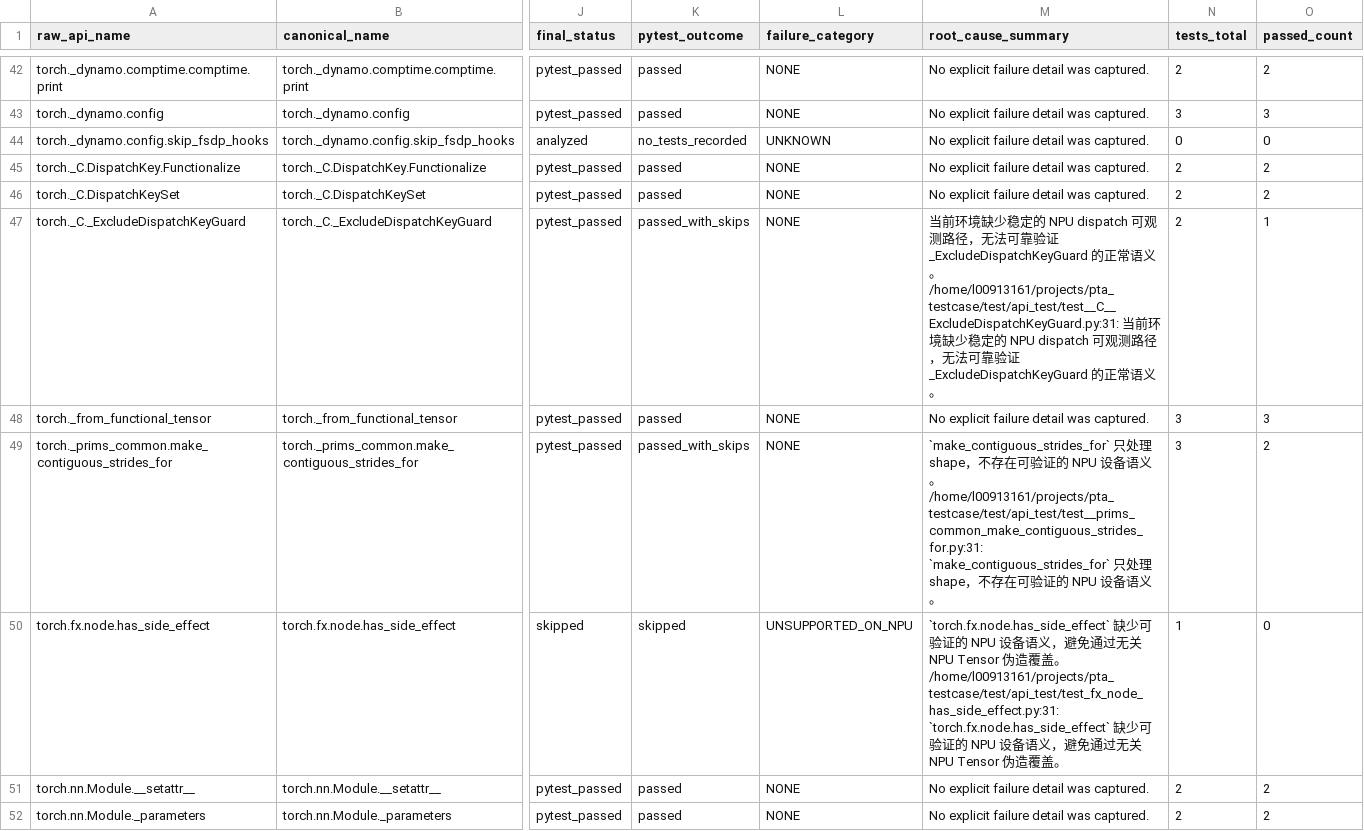
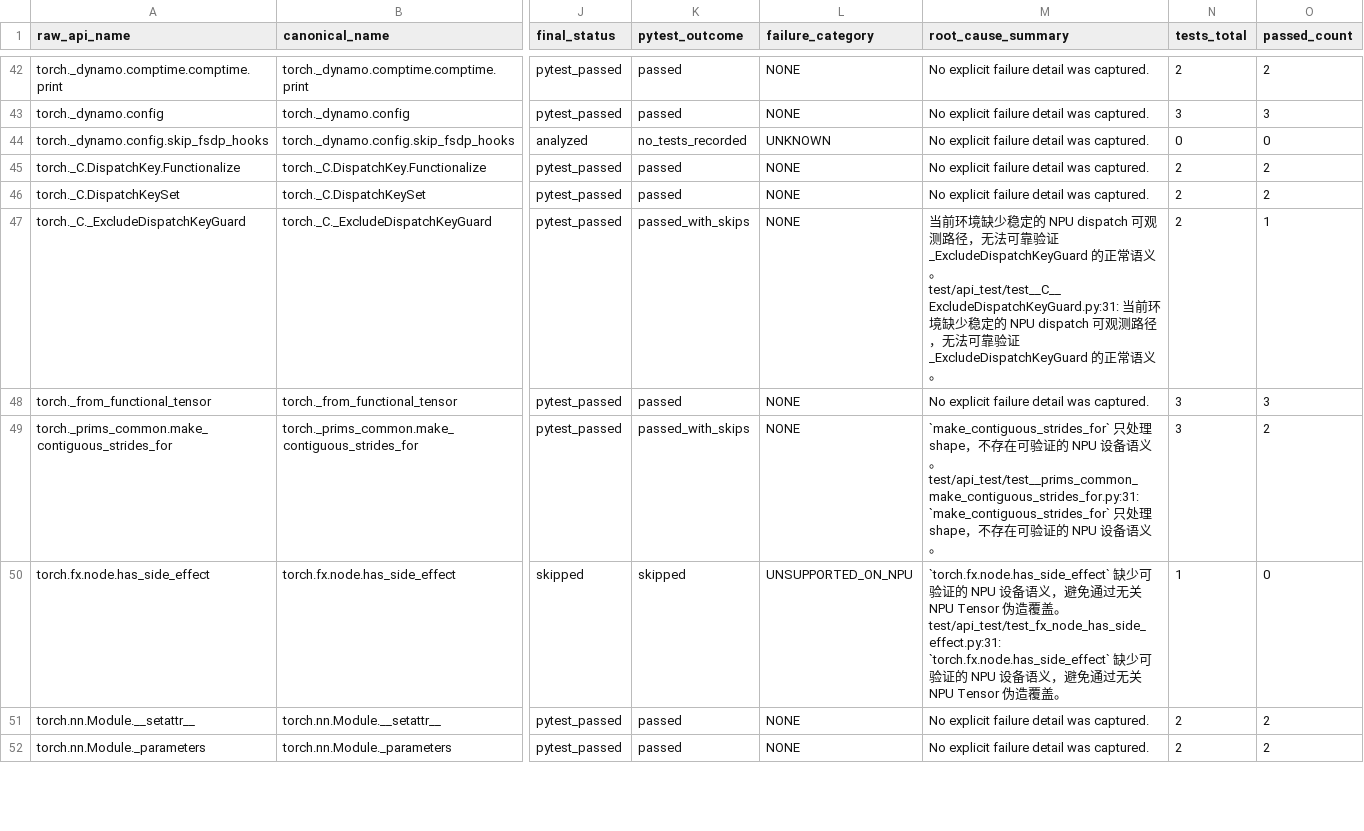
Before and after one commit to Coderzhui/pta_testcase, a CSV file: demo_runs/20260323T041305Z/manifest.csv, drawn as a sheet; only a part is shown, gaps mark what is left out; ↵ is a line break in a cell; the diff covers the shown part only; the diff names each change by its address in the sheet, - before the commit and + after, or states it on an @@ line.

```diff
--- a/demo_runs/20260323T041305Z/manifest.csv
+++ b/demo_runs/20260323T041305Z/manifest.csv
-M47 (root_cause_summary): …。 ↵ /home/l00913161/projects/pta_testcase/test/api_test/test__C__ExcludeDispatchKeyGuard.py:31: 当前…
+M47 (root_cause_summary): …。 ↵ test/api_test/test__C__ExcludeDispatchKeyGuard.py:31: 当前…
-M49 (root_cause_summary): …。 ↵ /home/l00913161/projects/pta_testcase/test/api_test/test__prims_common_make_contiguous_strides_for.py:31: `make_contiguous_strides_for` 只…
+M49 (root_cause_summary): …。 ↵ test/api_test/test__prims_common_make_contiguous_strides_for.py:31: `make_contiguous_strides_for` 只…
-M50 (root_cause_summary): …。 ↵ /home/l00913161/projects/pta_testcase/test/api_test/test_fx_node_has_side_effect.py:31: `torch.fx.node.has_side_effect` 缺…
+M50 (root_cause_summary): …。 ↵ test/api_test/test_fx_node_has_side_effect.py:31: `torch.fx.node.has_side_effect` 缺…
```
Also changed, not shown: 2 edited cells elsewhere in this file, demo_runs/20260323T041305Z/results.csv, demo_runs/20260323T041305Z/summary_table.csv, 47 other files.
